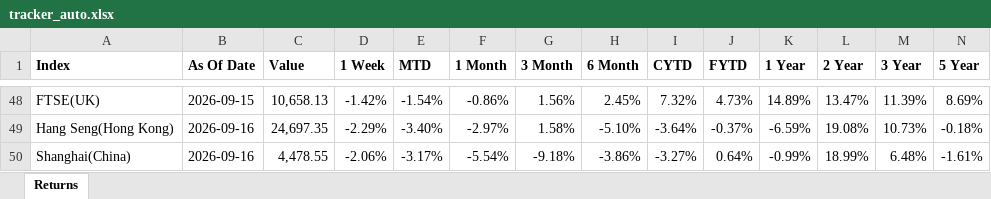
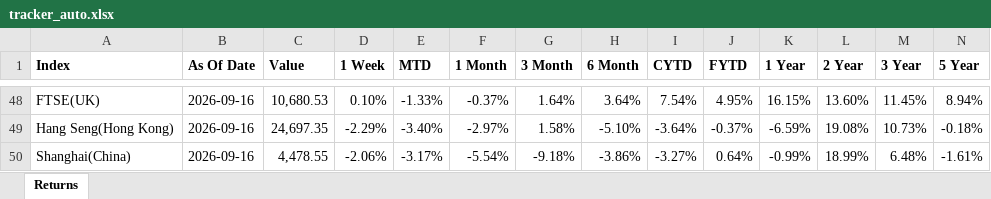
Before and after one commit to nevervans/Indices-Tracker, an Excel workbook: tracker_auto.xlsx, sheet Returns, drawn as a sheet; only a part is shown, gaps mark what is left out; values as stored, in another font and other column widths than the file's, no borders; the diff covers the shown part only; the diff names each change by its address in the sheet, - before the commit and + after, or states it on an @@ line.

```diff
--- a/tracker_auto.xlsx (sheet Returns)
+++ b/tracker_auto.xlsx (sheet Returns)
-B48 (As Of Date): 2026-09-15
+B48 (As Of Date): 2026-09-16
-C48 (Value): 10,658.13
+C48 (Value): 10,680.53
-D48 (1 Week): -1.42%
+D48 (1 Week): 0.10%
-E48 (MTD): -1.54%
+E48 (MTD): -1.33%
-F48 (1 Month): -0.86%
+F48 (1 Month): -0.37%
-G48 (3 Month): 1.56%
+G48 (3 Month): 1.64%
-H48 (6 Month): 2.45%
+H48 (6 Month): 3.64%
-I48 (CYTD): 7.32%
+I48 (CYTD): 7.54%
-J48 (FYTD): 4.73%
+J48 (FYTD): 4.95%
-K48 (1 Year): 14.89%
+K48 (1 Year): 16.15%
-L48 (2 Year): 13.47%
+L48 (2 Year): 13.60%
-M48 (3 Year): 11.39%
+M48 (3 Year): 11.45%
-N48 (5 Year): 8.69%
+N48 (5 Year): 8.94%
```
Also changed, not shown: 29 edited cells elsewhere in this sheet, 4 other files.
